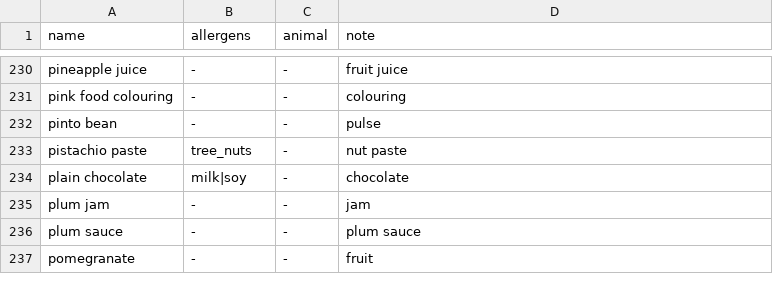
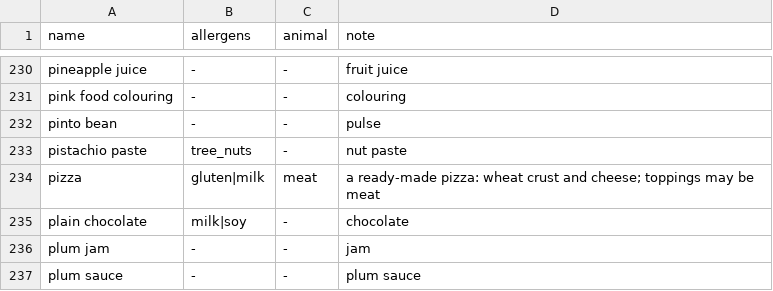
Before and after one commit to edanbro/Dietbro, a CSV file: packages/core/src/larder_core/data/line_tags.csv, drawn as a sheet; only a part is shown, gaps mark what is left out; the shorter side is filled out with more unchanged rows; the diff names each change by its address in the sheet, - before the commit and + after, or states it on an @@ line.

```diff
--- a/packages/core/src/larder_core/data/line_tags.csv
+++ b/packages/core/src/larder_core/data/line_tags.csv
+row 234: pizza | gluten|milk | meat | a ready-made pizza: wheat crust and cheese; toppings may be meat
```
Also changed, not shown: packages/core/src/larder_core/data/aliases.csv, 6 other files.
